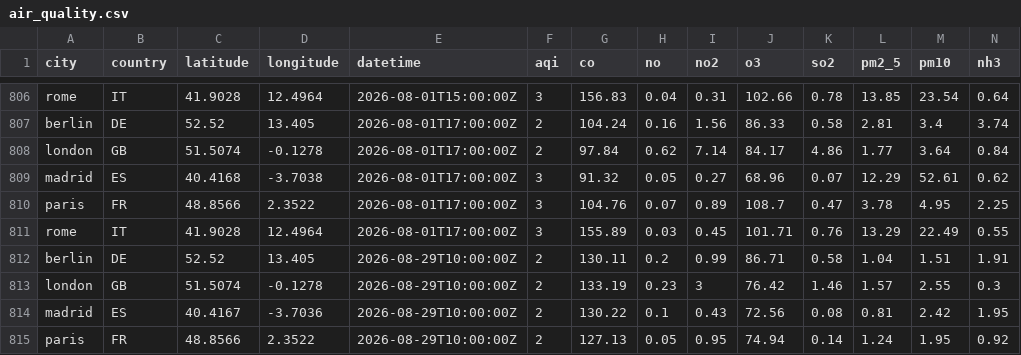
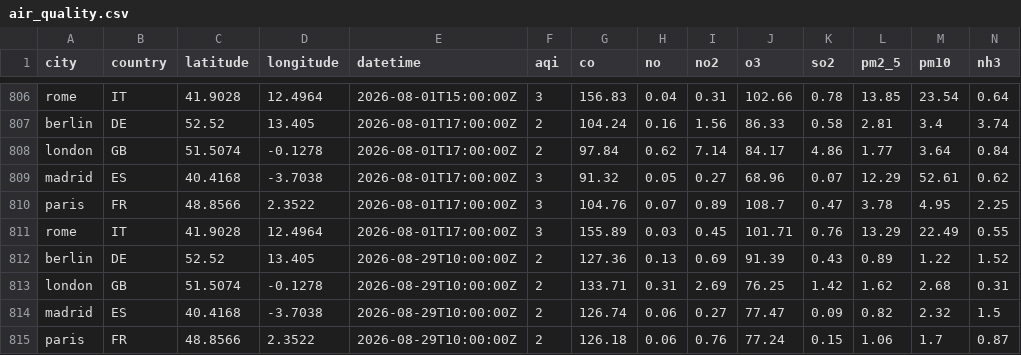
Before and after one commit to anthonyRanivoarison/weather-pipeline, a CSV file: data/clean/air_quality.csv, drawn as a sheet; only a part is shown, gaps mark what is left out; the diff covers the shown part only.

```diff
--- a/data/clean/air_quality.csv
+++ b/data/clean/air_quality.csv
@@ -811,5 +811,5 @@ paris,FR,48.8566,2.3522,2026-08-01T17:00:00Z,3,104.76,0.07,0.89,108.7,0.47,3.78,
 rome,IT,41.9028,12.4964,2026-08-01T17:00:00Z,3,155.89,0.03,0.45,101.71,0.76,13.29,22.49,0.55
-berlin,DE,52.52,13.405,2026-08-29T10:00:00Z,2,130.11,0.2,0.99,86.71,0.58,1.04,1.51,1.91
-london,GB,51.5074,-0.1278,2026-08-29T10:00:00Z,2,133.19,0.23,3,76.42,1.46,1.57,2.55,0.3
-madrid,ES,40.4167,-3.7036,2026-08-29T10:00:00Z,2,130.22,0.1,0.43,72.56,0.08,0.81,2.42,1.95
-paris,FR,48.8566,2.3522,2026-08-29T10:00:00Z,2,127.13,0.05,0.95,74.94,0.14,1.24,1.95,0.92
+berlin,DE,52.52,13.405,2026-08-29T10:00:00Z,2,127.36,0.13,0.69,91.39,0.43,0.89,1.22,1.52
+london,GB,51.5074,-0.1278,2026-08-29T10:00:00Z,2,133.71,0.31,2.69,76.25,1.42,1.62,2.68,0.31
+madrid,ES,40.4168,-3.7038,2026-08-29T10:00:00Z,2,126.74,0.06,0.27,77.47,0.09,0.82,2.32,1.5
+paris,FR,48.8566,2.3522,2026-08-29T10:00:00Z,2,126.18,0.06,0.76,77.24,0.15,1.06,1.7,0.87
```
Also changed, not shown: 8 edited cells elsewhere in this file, 5 other files.
